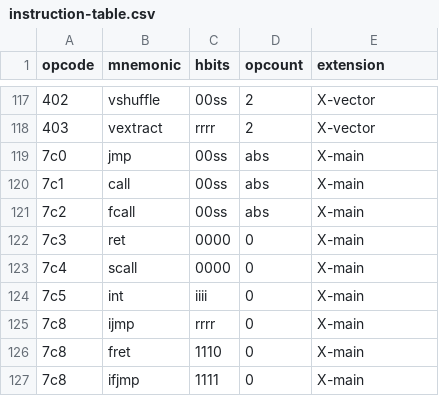
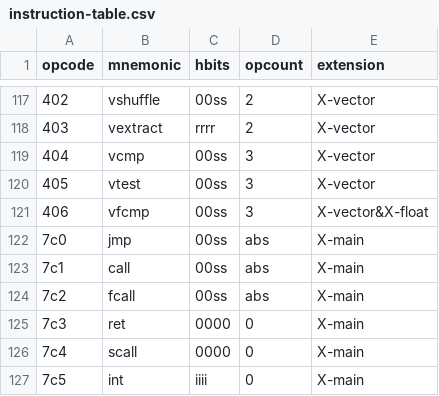
Before and after one commit to Clever-ISA/Clever-ISA, a CSV file: machine-tables/instruction-table.csv, drawn as a sheet; only a part is shown, gaps mark what is left out; the shorter side is filled out with more unchanged rows; the diff names each change by its address in the sheet, - before the commit and + after, or states it on an @@ line.

Commit message:
Add machine-tables and make sure to check for ss=0 for vfcmp

```diff
--- a/machine-tables/instruction-table.csv
+++ b/machine-tables/instruction-table.csv
+row 119: 404 | vcmp | 00ss | 3 | X-vector
+row 120: 405 | vtest | 00ss | 3 | X-vector
+row 121: 406 | vfcmp | 00ss | 3 | X-vector&X-float
```
Also changed, not shown: 1 other file.
